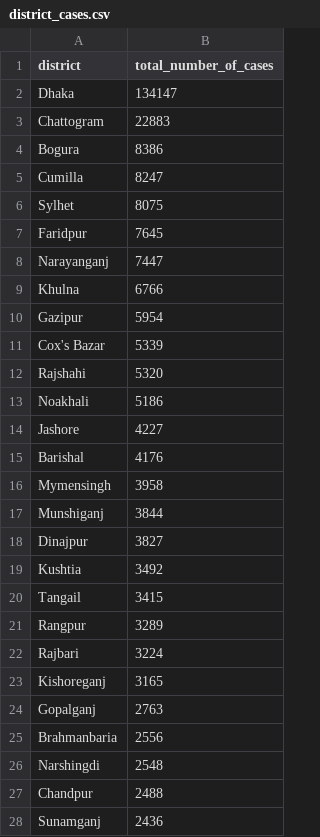
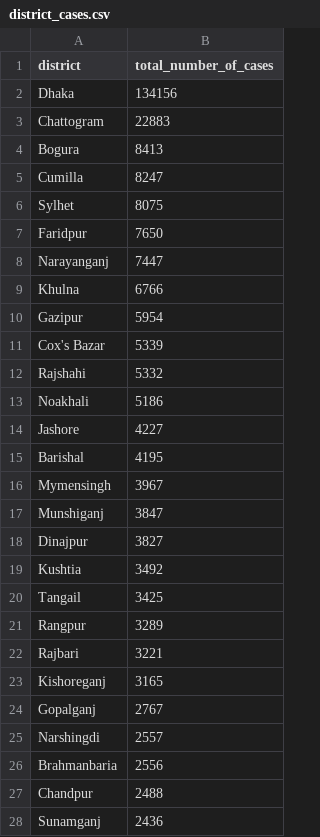
Before and after one commit to rezw4n/Bangladesh_Covid-19_Cases, a CSV file: Data/district_cases.csv, drawn as a sheet; only a part is shown; the diff covers the shown part only.

Commit message:
Update data (11/18/2020) 11:55 A.M.

```diff
--- a/Data/district_cases.csv
+++ b/Data/district_cases.csv
@@ -1,8 +1,8 @@
 district,total_number_of_cases
-Dhaka,134147
+Dhaka,134156
 Chattogram,22883
-Bogura,8386
+Bogura,8413
 Cumilla,8247
 Sylhet,8075
-Faridpur,7645
+Faridpur,7650
 Narayanganj,7447
@@ -11,17 +11,17 @@ Gazipur,5954
 Cox's Bazar,5339
-Rajshahi,5320
+Rajshahi,5332
 Noakhali,5186
 Jashore,4227
-Barishal,4176
-Mymensingh,3958
-Munshiganj,3844
+Barishal,4195
+Mymensingh,3967
+Munshiganj,3847
 Dinajpur,3827
 Kushtia,3492
-Tangail,3415
+Tangail,3425
 Rangpur,3289
-Rajbari,3224
+Rajbari,3221
 Kishoreganj,3165
-Gopalganj,2763
+Gopalganj,2767
+Narshingdi,2557
 Brahmanbaria,2556
-Narshingdi,2548
 Chandpur,2488
```
Also changed, not shown: 10 edited cells elsewhere in this file, 3 other files.
